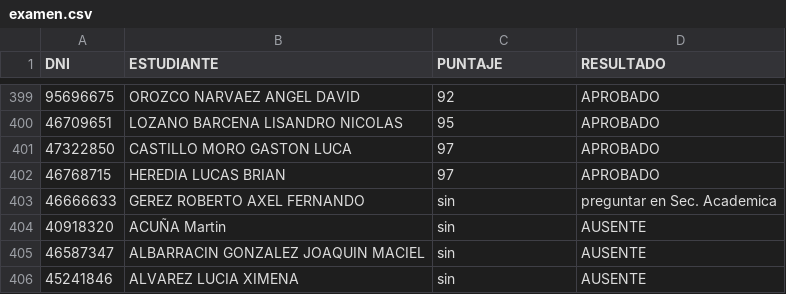
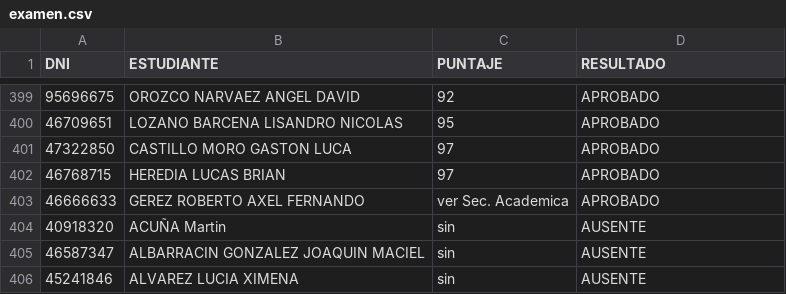
Before and after one commit to eugediazz/ingreso_famaf, a CSV file: examen_05_03_24/examen.csv, drawn as a sheet; only a part is shown, gaps mark what is left out; the diff names each change by its address in the sheet, - before the commit and + after, or states it on an @@ line.

Commit message:
Update examen.csv GEREZ

```diff
--- a/examen_05_03_24/examen.csv
+++ b/examen_05_03_24/examen.csv
-C403 (PUNTAJE): sin
+C403 (PUNTAJE): ver Sec. Academica
-D403 (RESULTADO): preguntar en Sec. Academica
+D403 (RESULTADO): APROBADO
```
